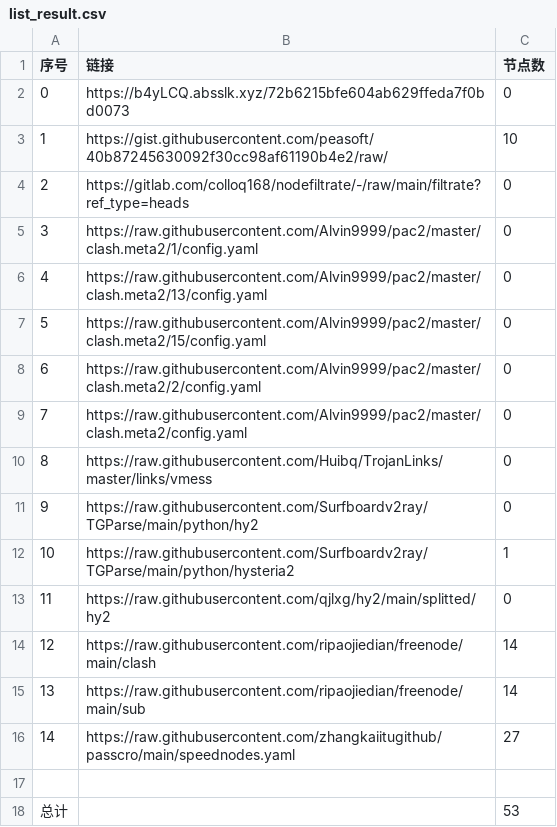
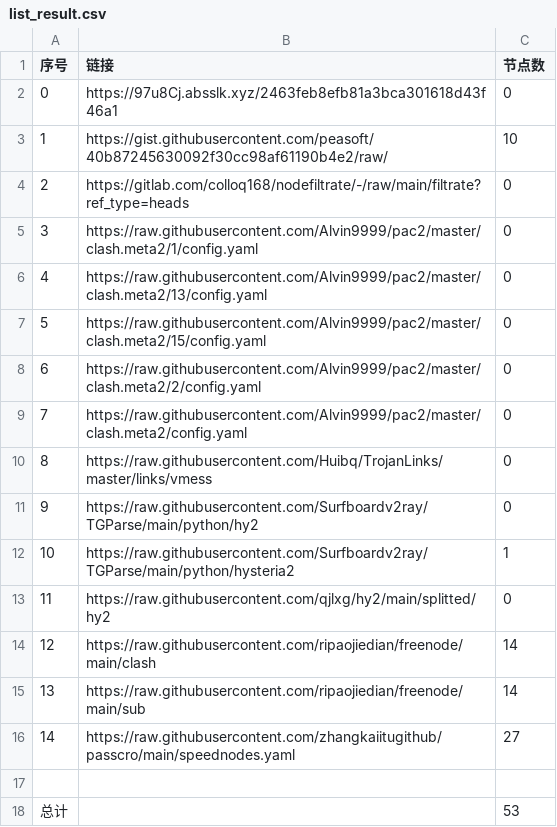
Before and after one commit to qiubei000/NoMoreWalls, a CSV file: list_result.csv, drawn as a sheet.

```diff
--- a/list_result.csv
+++ b/list_result.csv
@@ -1,3 +1,3 @@
 序号,链接,节点数
-0,https://b4yLCQ.absslk.xyz/72b6215bfe604ab629ffeda7f0bd0073,0
+0,https://97u8Cj.absslk.xyz/2463feb8efb81a3bca301618d43f46a1,0
 1,https://gist.githubusercontent.com/peasoft/40b87245630092f30cc98af61190b4e2/raw/,10
```
Also changed, not shown: 3 other files.
